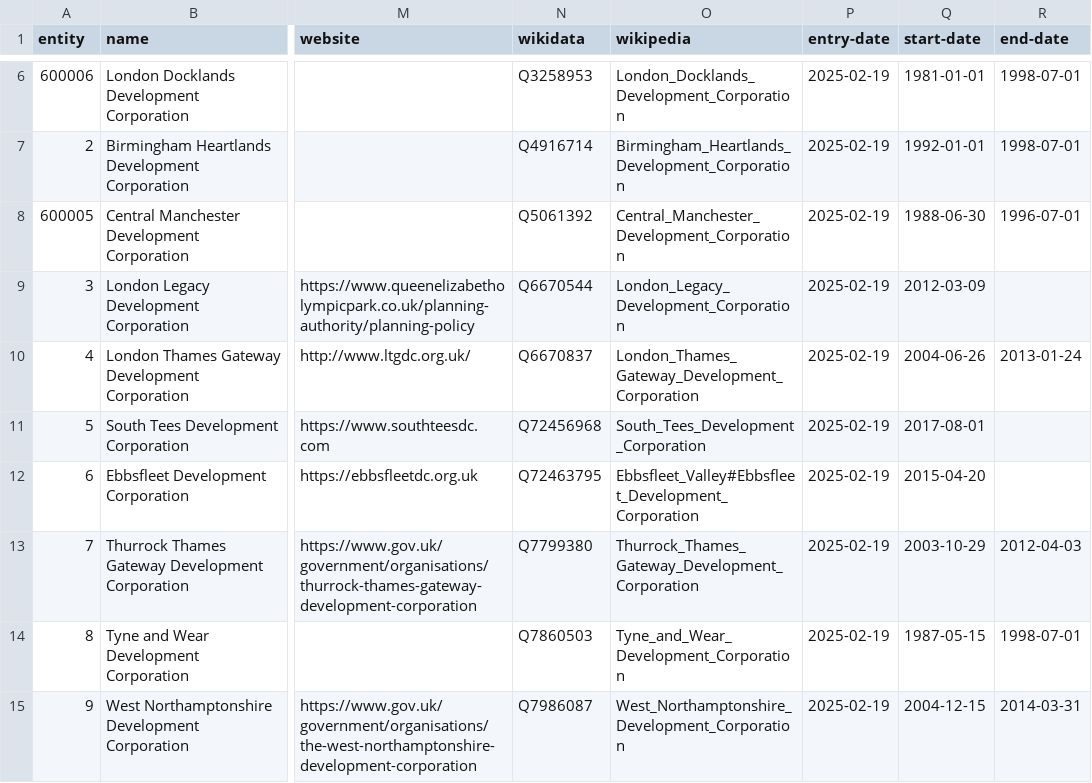
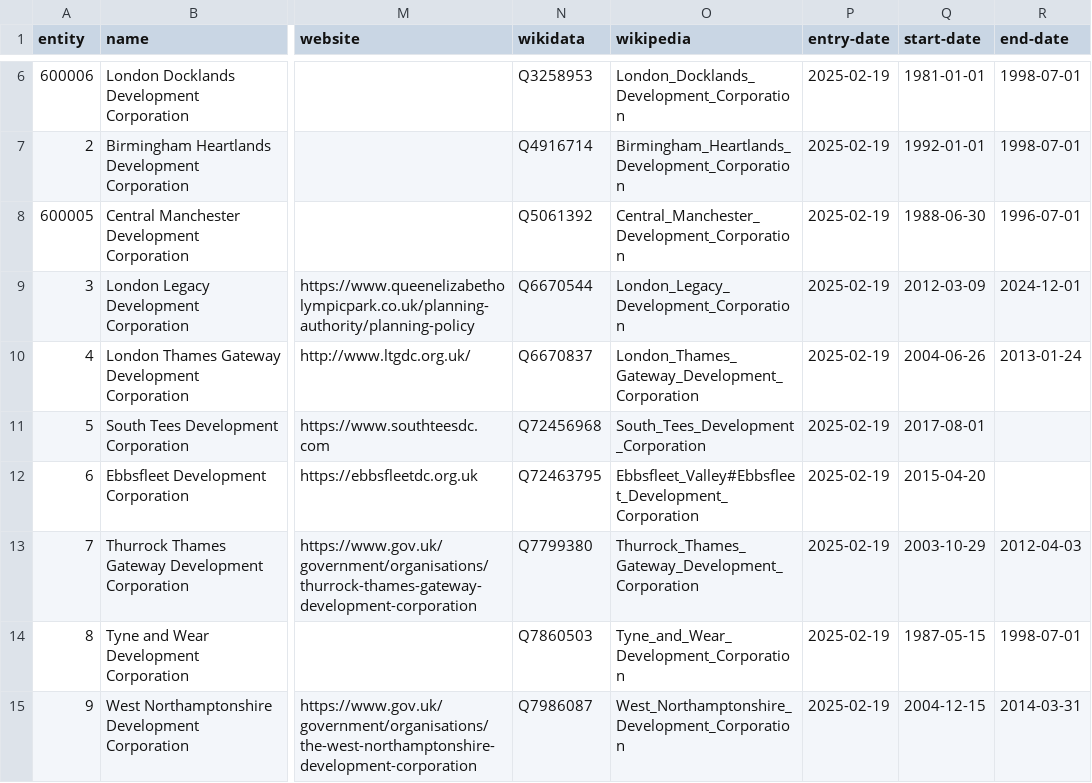
Before and after one commit to digital-land/dluhc-datasets, a CSV file: data/registers/development-corporation.csv, drawn as a sheet; only a part is shown, gaps mark what is left out; the diff names each change by its address in the sheet, - before the commit and + after, or states it on an @@ line.

```diff
--- a/data/registers/development-corporation.csv
+++ b/data/registers/development-corporation.csv
-R9 (end-date): (empty)
+R9 (end-date): 2024-12-01
```
Also changed, not shown: data/registers/local-authority.csv, data/registers/national-park-authority.csv, 2 other files.
